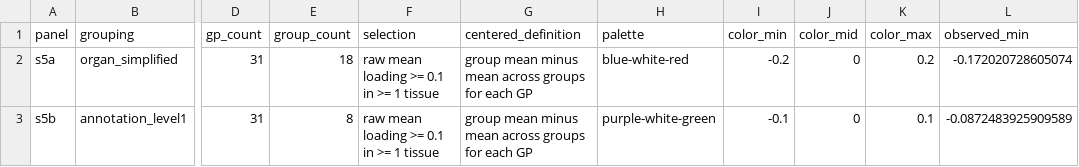
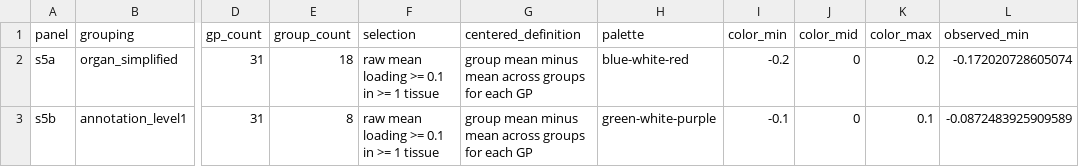
Before and after one commit to AgueroZZ/immgenT-GP-analysis, a CSV file: output/FigureS5/S5_summary.csv, drawn as a sheet; only a part is shown, gaps mark what is left out; the diff names each change by its address in the sheet, - before the commit and + after, or states it on an @@ line.

```diff
--- a/output/FigureS5/S5_summary.csv
+++ b/output/FigureS5/S5_summary.csv
-H3 (palette): purple-white-green
+H3 (palette): green-white-purple
```
Also changed, not shown: 6 other files.
